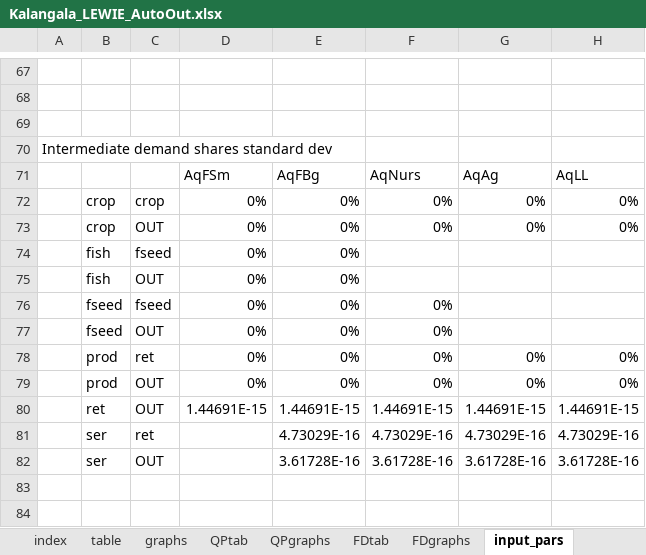
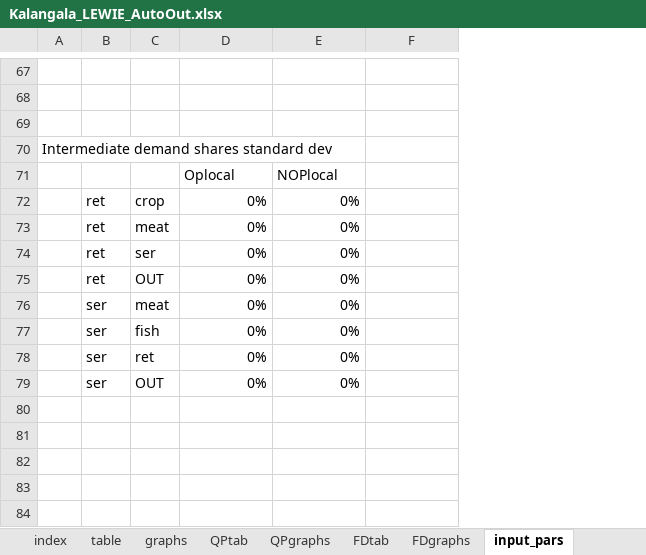
Before and after one commit to mfilipski/OilPalmLEWIE, an Excel workbook: Kalangala_LEWIE_AutoOut.xlsx, sheet input_pars, drawn as a sheet; only a part is shown, gaps mark what is left out; values as stored, in another font and other column widths than the file's, no borders; removed rows and columns are numbered as before the commit, all else as after; the diff covers the shown part only; the diff names each change by its address in the sheet, - before the commit and + after, or states it on an @@ line.

```diff
--- a/Kalangala_LEWIE_AutoOut.xlsx (sheet input_pars)
+++ b/Kalangala_LEWIE_AutoOut.xlsx (sheet input_pars)
-column G, row 72: 0%; rows 78-82: 0% | 0% | 1.44691E-15 | 4.73029E-16 | 3.61728E-16
-column H, row 72: 0%; rows 78-82: 0% | 0% | 1.44691E-15 | 4.73029E-16 | 3.61728E-16
-row 71:  |  |  | AqFSm | AqFBg | AqNurs | AqAg | AqLL
+row 71:  |  |  | Oplocal | NOPlocal
-B72: crop
+B72: ret
-F72: 0%
+F72: (empty)
-row 73:  | crop | OUT | 0% | 0% | 0% | 0% | 0%
+row 73:  | ret | meat | 0% | 0%
-B74:B75: fish
+B74:B75: ret
-C74: fseed
+C74: ser
-row 76:  | fseed | fseed | 0% | 0% | 0%
-row 77:  | fseed | OUT | 0% | 0% | 0%
+row 76:  | ser | meat | 0% | 0%
+row 77:  | ser | fish | 0% | 0%
-B78:B79: prod
+B78:B79: ser
-F78:F79: 0%
+F78:F79: (empty)
-row 80:  | ret | OUT | 1.44691E-15 | 1.44691E-15 | 1.44691E-15 | 1.44691E-15 | 1.44691E-15
+row 80: (empty)
-row 81:  | ser | ret |  | 4.73029E-16 | 4.73029E-16 | 4.73029E-16 | 4.73029E-16
+row 81: (empty)
-row 82:  | ser | OUT |  | 3.61728E-16 | 3.61728E-16 | 3.61728E-16 | 3.61728E-16
+row 82: (empty)
```
Also changed, not shown: 61 added rows, 62 removed rows, 13 edited cells and cell formats elsewhere in this sheet, sheet FDgraphs, sheet QPgraphs, sheet FDtab, sheet QPtab, sheet input_tables, sheet graphs, 2 more sheets, formulas that keep their value, charts or pictures, AutoSAM_Kalangala.xlsx, 2 other files.
